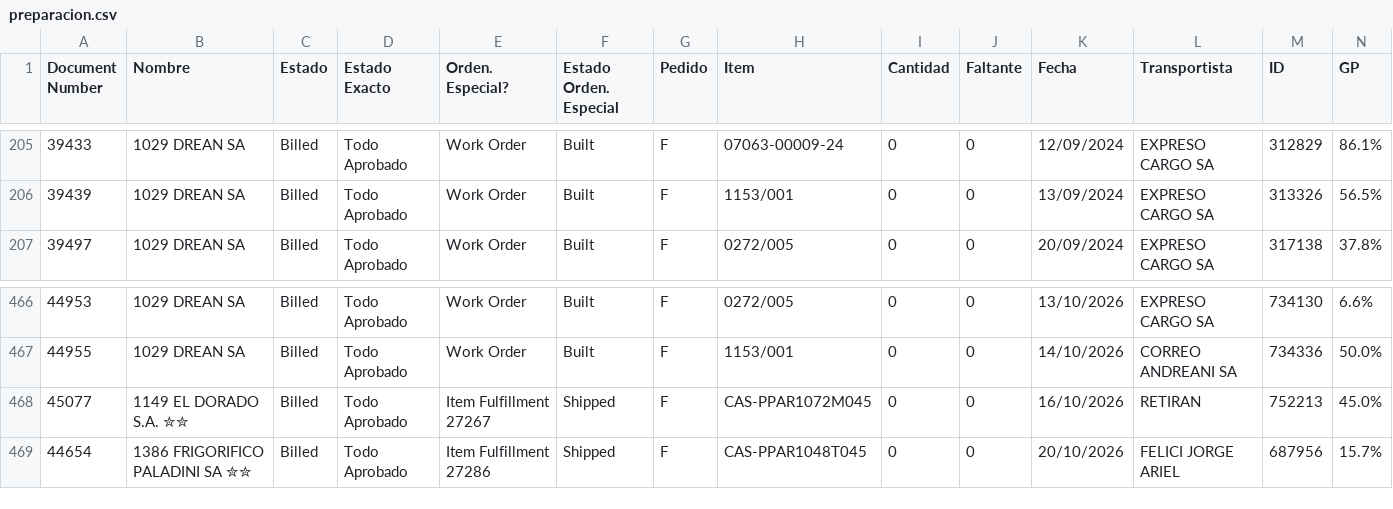
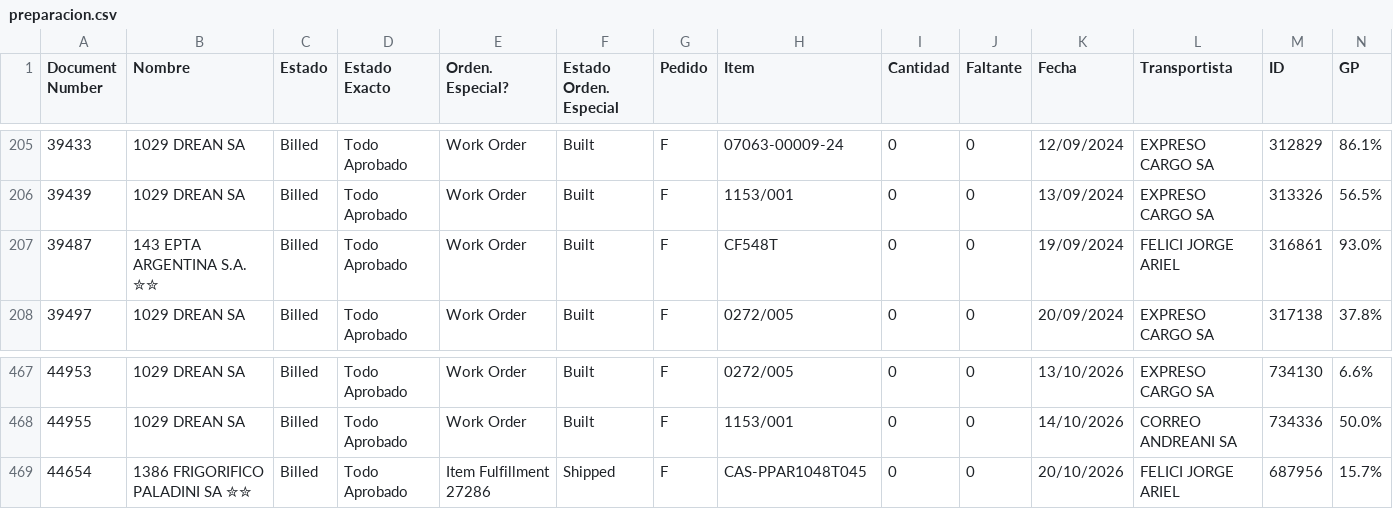
Before and after one commit to Castle-SA/segimiento.github.io, a CSV file: path/to/preparacion.csv, drawn as a sheet; only a part is shown, gaps mark what is left out; removed rows and columns are numbered as before the commit, all else as after; rows hold the shown columns only; the diff names each change by its address in the sheet, - before the commit and + after, or states it on an @@ line.

Commit message:
Update CSV files

```diff
--- a/path/to/preparacion.csv
+++ b/path/to/preparacion.csv
+row 207: 39487 | 143 EPTA ARGENTINA S.A. ✮✮ | Billed | Todo Aprobado | Work Order | Built | F | CF548T | 0 | 0 | 19/09/2024 | FELICI JORGE ARIEL | 316861 | 93.0%
-row 468: 45077 | 1149 EL DORADO S.A. ✮✮ | Billed | Todo Aprobado | Item Fulfillment 27267 | Shipped | F | CAS-PPAR1072M045 | 0 | 0 | 16/10/2026 | RETIRAN | 752213 | 45.0%
```
